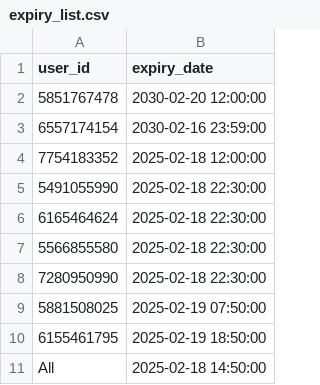
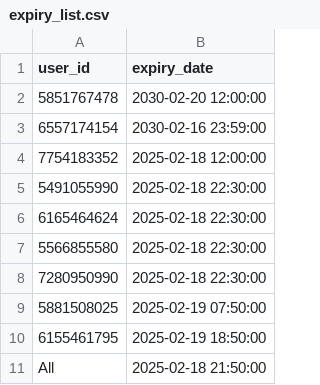
Before and after one commit to iamhers/Vortexcodes, a CSV file: expiry_list.csv, drawn as a sheet.

Commit message:
Update expiry_list.csv

```diff
--- a/expiry_list.csv
+++ b/expiry_list.csv
@@ -10,2 +10,2 @@ user_id,expiry_date
 6155461795,2025-02-19 18:50:00
-All,2025-02-18 14:50:00
+All,2025-02-18 21:50:00
```
